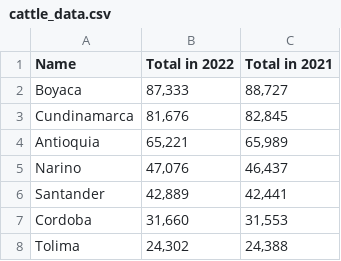
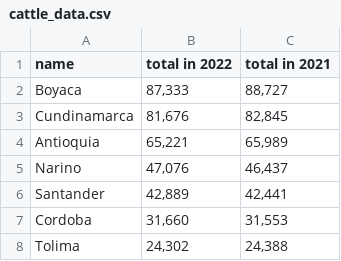
Before and after one commit to fuong08/food-metric-api, a CSV file: app/dictionary/cattle_data.csv, drawn as a sheet; only a part is shown.

Commit message:
Data name, edit dictionary_data, cattle.py

```diff
--- a/app/dictionary/cattle_data.csv
+++ b/app/dictionary/cattle_data.csv
@@ -1,2 +1,2 @@
-Name,Total in 2022,Total in 2021
+name,total in 2022,total in 2021
 Boyaca,"87,333","88,727"
```
Also changed, not shown: 3 other files.
